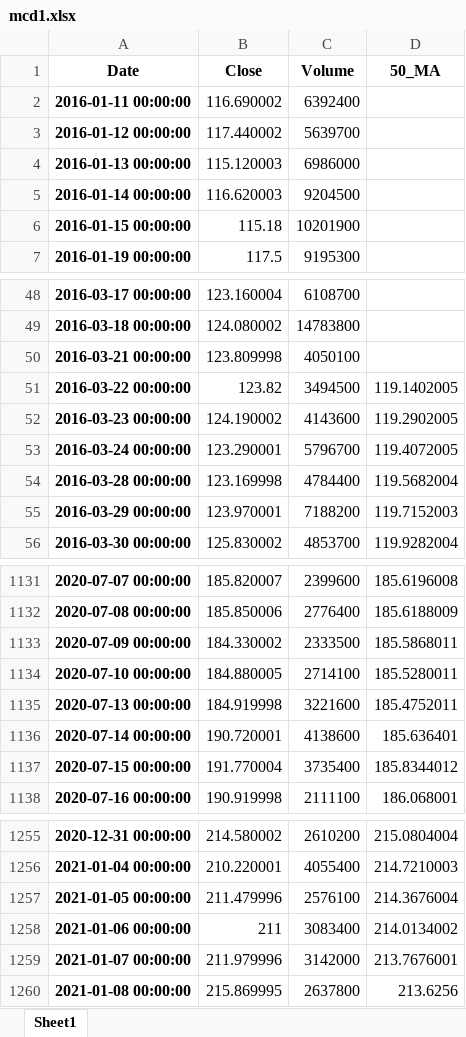
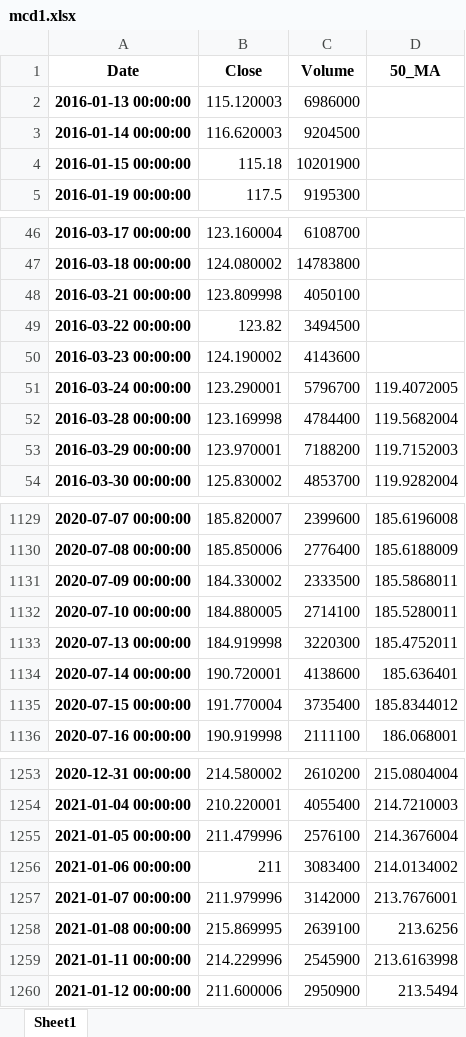
Before and after one commit to aau-vasak/capstone_project, an Excel workbook: mcd1.xlsx, sheet Sheet1, drawn as a sheet; only a part is shown, gaps mark what is left out; values as stored, in another font and other column widths than the file's, no borders; removed rows and columns are numbered as before the commit, all else as after; the diff names each change by its address in the sheet, - before the commit and + after, or states it on an @@ line.

```diff
--- a/mcd1.xlsx (sheet Sheet1)
+++ b/mcd1.xlsx (sheet Sheet1)
-row 2: 2016-01-11 00:00:00 | 116.690002 | 6392400
-row 3: 2016-01-12 00:00:00 | 117.440002 | 5639700
-D49 (50_MA): 119.1402005
+D49 (50_MA): (empty)
-D50 (50_MA): 119.2902005
+D50 (50_MA): (empty)
-C1133 (Volume): 3221600
+C1133 (Volume): 3220300
-C1258 (Volume): 2637800
+C1258 (Volume): 2639100
+row 1259: 2021-01-11 00:00:00 | 214.229996 | 2545900 | 213.6163998
+row 1260: 2021-01-12 00:00:00 | 211.600006 | 2950900 | 213.5494
```
Also changed, not shown: annual_growth.xlsx, kr1.xlsx, 32 other files.
